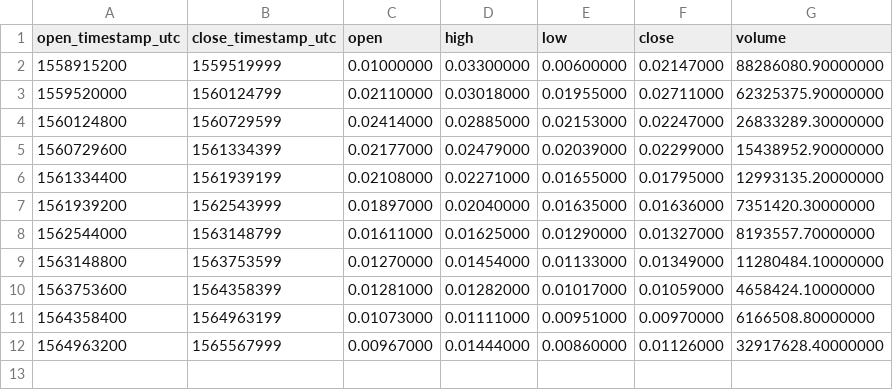
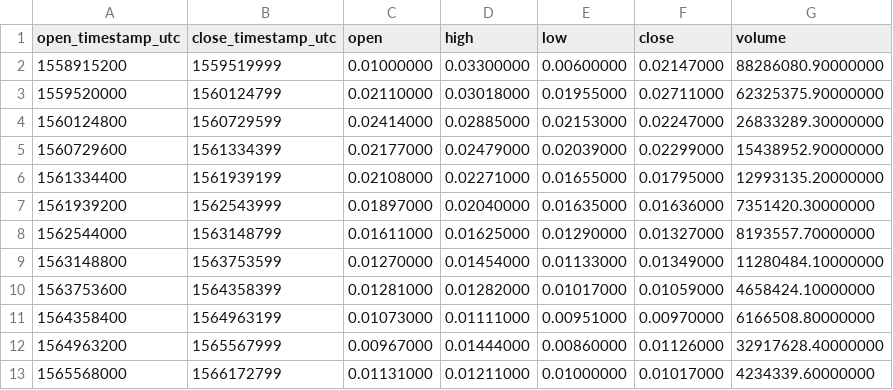
Before and after one commit to cryptobigbro/binance-ONETUSD, a CSV file: binance-ONETUSD-1w.csv, drawn as a sheet.

```diff
--- a/binance-ONETUSD-1w.csv
+++ b/binance-ONETUSD-1w.csv
@@ -12 +12,2 @@ open_timestamp_utc,close_timestamp_utc,open,high,low,close,volume
 1564963200,1565567999,0.00967000,0.01444000,0.00860000,0.01126000,32917628.40000000
+1565568000,1566172799,0.01131000,0.01211000,0.01000000,0.01017000,4234339.60000000
```
Also changed, not shown: binance-ONETUSD-1d.csv, binance-ONETUSD-1h.csv.
